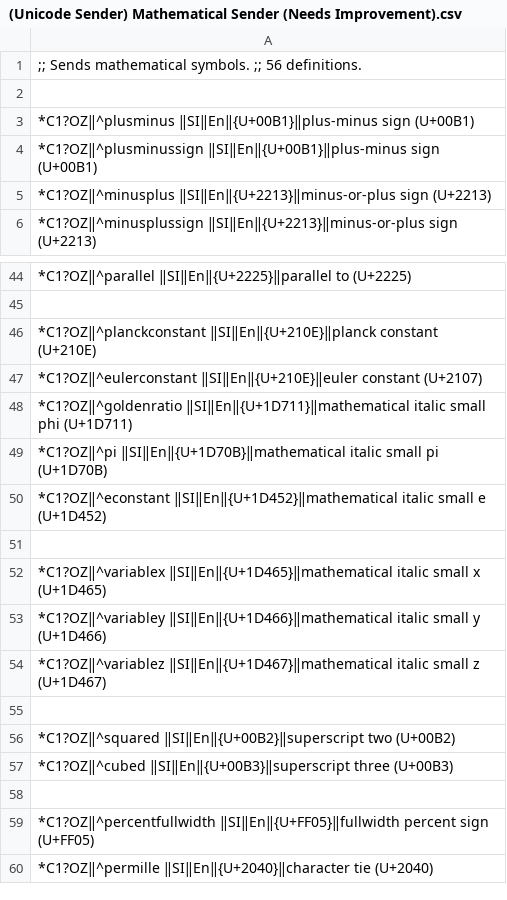
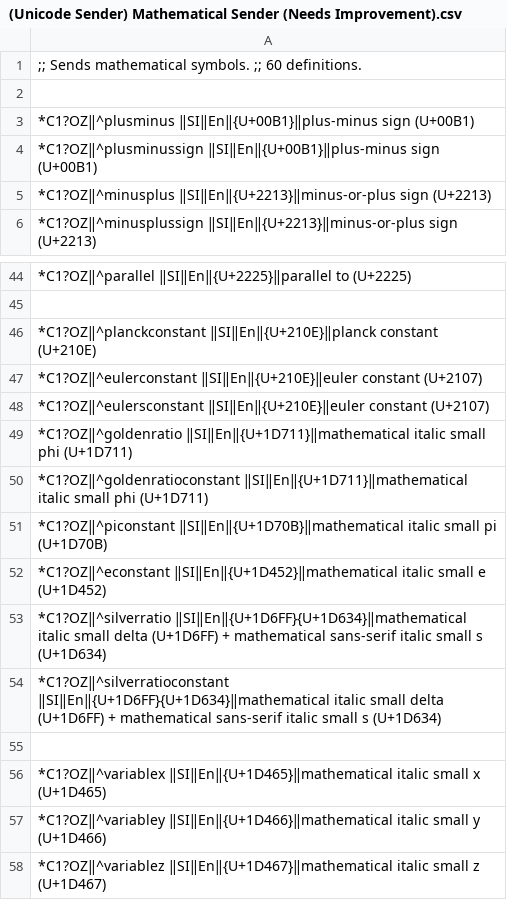
Before and after one commit to SalviaSage/Custom-Libraries, a CSV file: Unicode Senders/(Unicode Sender) Mathematical Sender (Needs Improvement).csv, drawn as a sheet; only a part is shown, gaps mark what is left out; the shorter side is filled out with more unchanged rows.

Commit message:
Update (Unicode Sender) Mathematical Sender (Needs Improvement).csv

```diff
--- a/Unicode Senders/(Unicode Sender) Mathematical Sender (Needs Improvement).csv
+++ b/Unicode Senders/(Unicode Sender) Mathematical Sender (Needs Improvement).csv
@@ -1,2 +1,2 @@
-;; Sends mathematical symbols. ;; 56 definitions.
+;; Sends mathematical symbols. ;; 60 definitions.
 
@@ -47,5 +47,9 @@
 *C1?OZ‖^eulerconstant ‖SI‖En‖{U+210E}‖euler constant (U+2107)
+*C1?OZ‖^eulersconstant ‖SI‖En‖{U+210E}‖euler constant (U+2107)
 *C1?OZ‖^goldenratio ‖SI‖En‖{U+1D711}‖mathematical italic small phi (U+1D711)
-*C1?OZ‖^pi ‖SI‖En‖{U+1D70B}‖mathematical italic small pi (U+1D70B)
+*C1?OZ‖^goldenratioconstant ‖SI‖En‖{U+1D711}‖mathematical italic small phi (U+1D711)
+*C1?OZ‖^piconstant ‖SI‖En‖{U+1D70B}‖mathematical italic small pi (U+1D70B)
 *C1?OZ‖^econstant ‖SI‖En‖{U+1D452}‖mathematical italic small e (U+1D452)
+*C1?OZ‖^silverratio ‖SI‖En‖{U+1D6FF}{U+1D634}‖mathematical italic small delta (U+1D6FF) + mathematical sans-serif italic small s (U+1D634)
+*C1?OZ‖^silverratioconstant ‖SI‖En‖{U+1D6FF}{U+1D634}‖mathematical italic small delta (U+1D6FF) + mathematical sans-serif italic small s (U+1D634)
 
```
